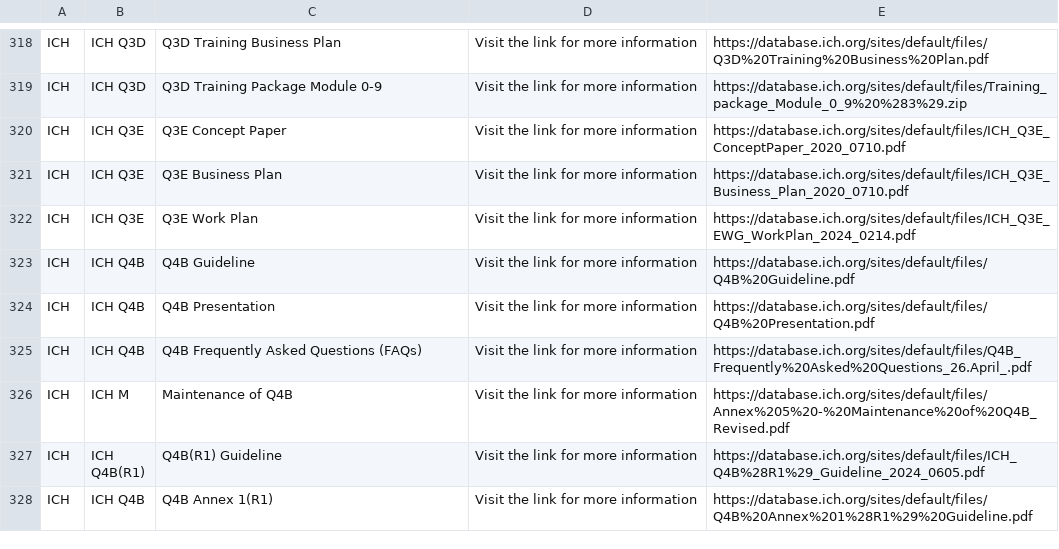
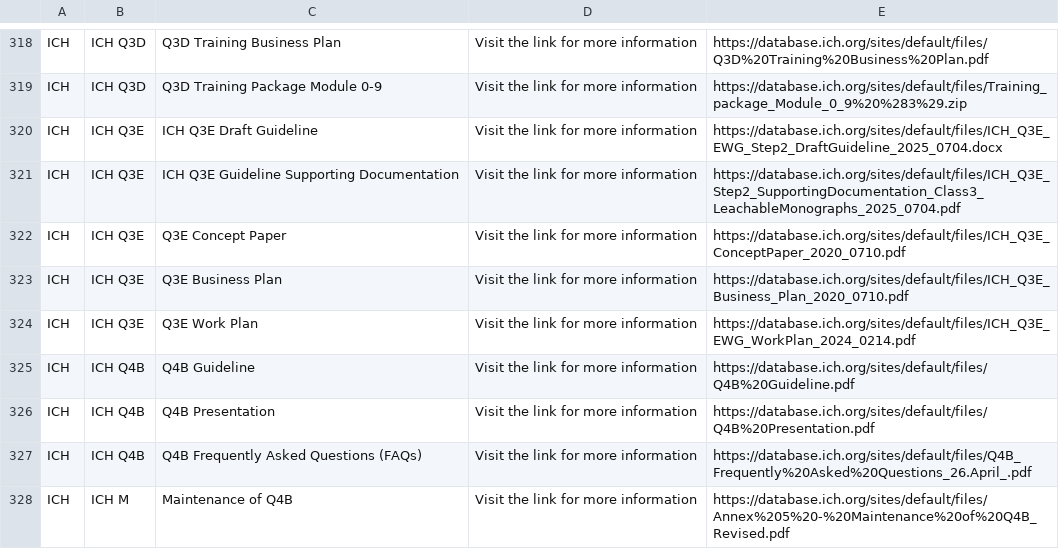
Before and after one commit to MartinCKing/Standards-Selector, a CSV file: Guidance_ICH.csv, drawn as a sheet; only a part is shown, gaps mark what is left out; the shorter side is filled out with more unchanged rows; the diff names each change by its address in the sheet, - before the commit and + after, or states it on an @@ line.

Commit message:
Update Guidance_ICH.csv

```diff
--- a/Guidance_ICH.csv
+++ b/Guidance_ICH.csv
+row 320: ICH | ICH Q3E | ICH Q3E Draft Guideline | Visit the link for more information | https://database.ich.org/sites/default/files/ICH_Q3E_EWG_Step2_DraftGuideline_2025_0704.docx
+row 321: ICH | ICH Q3E | ICH Q3E Guideline Supporting Documentation | Visit the link for more information | https://database.ich.org/sites/default/files/ICH_Q3E_Step2_SupportingDocumentation_Class3_LeachableMonographs_2025_0704.pdf
```
